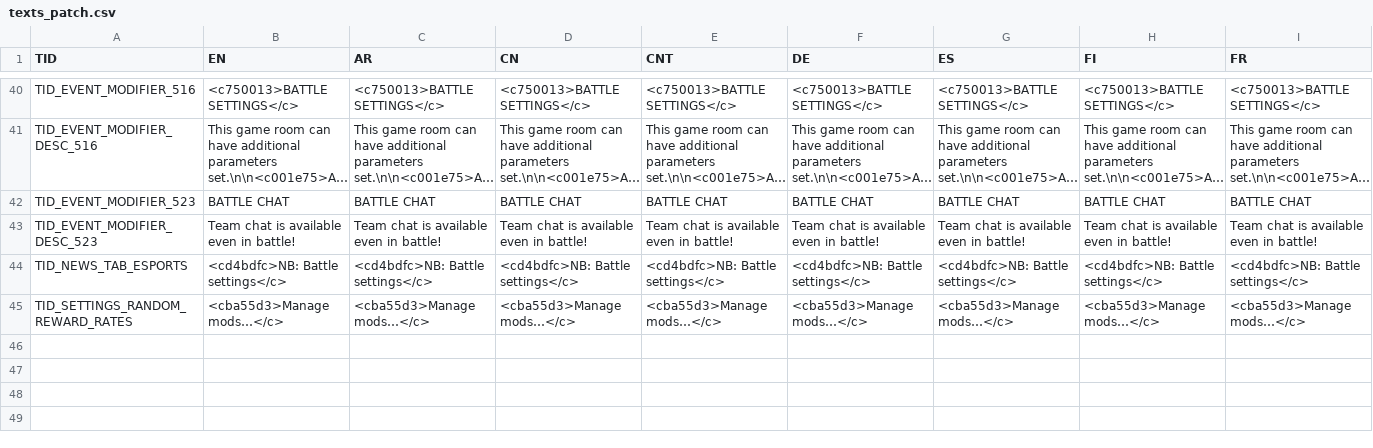
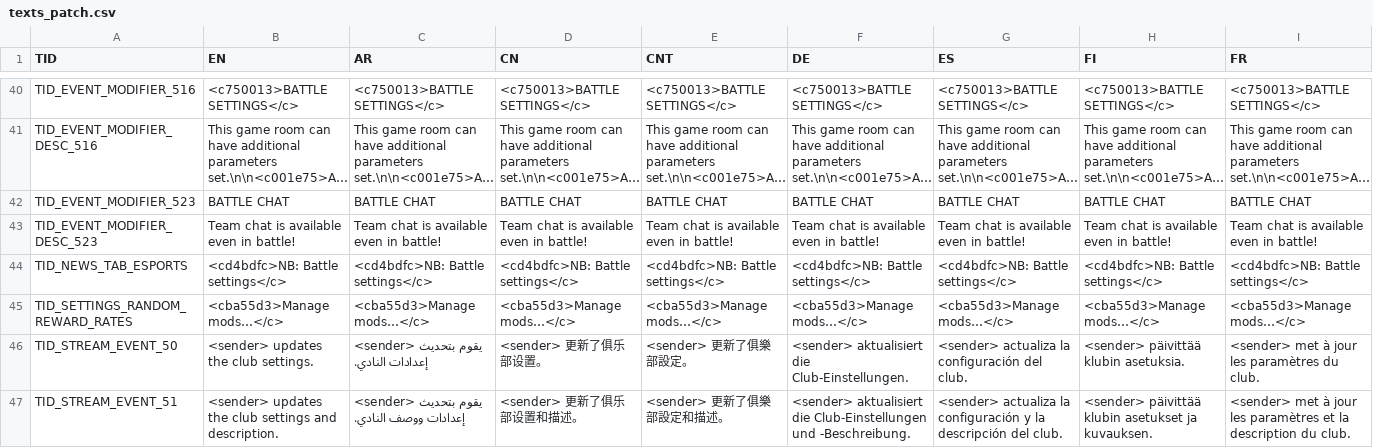
Before and after one commit to v1s7/csv-monsters, a CSV file: csv/localization/texts_patch.csv, drawn as a sheet; only a part is shown, gaps mark what is left out; long unchanged cells end in …; rows hold the shown columns only; the diff names each change by its address in the sheet, - before the commit and + after, or states it on an @@ line.

Commit message:
v61.282.30 main

```diff
--- a/csv/localization/texts_patch.csv
+++ b/csv/localization/texts_patch.csv
+row 46: TID_STREAM_EVENT_50 | <sender> updates the club settings. | <sender> يقوم بتحديث إعدادات النادي. | <sender> 更新了俱乐部设置。 | <sender> 更新了俱樂部設定。 | <sender> aktualisiert die Club-Einstellungen. | <sender> actualiza la configuración del club. | <sender> päivittää klubin asetuksia. | <sender> met à jour les paramètres du club.
+row 47: TID_STREAM_EVENT_51 | <sender> updates the club settings and description. | <sender> يقوم بتحديث إعدادات ووصف النادي. | <sender> 更新了俱乐部设置和描述。 | <sender> 更新了俱樂部設定和描述。 | <sender> aktualisiert die Club-Einstellungen und -Beschreibung. | <sender> actualiza la configuración y la descripción del club. | <sender> päivittää klubin asetukset ja kuvauksen. | <sender> met à jour les paramètres et la description du club.
```
